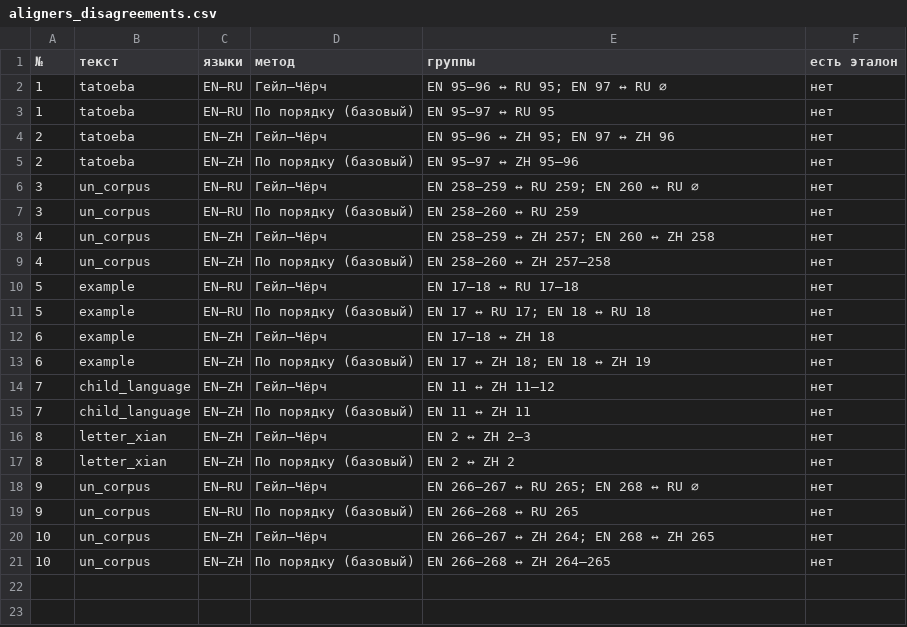
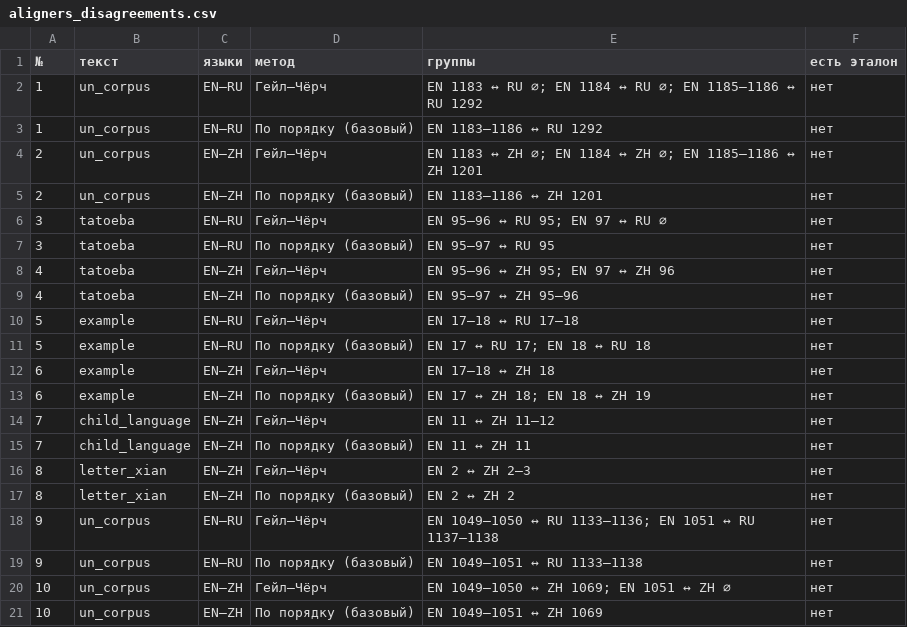
Before and after one commit to lolkotick/corpus, a CSV file: reports/aligners_disagreements.csv, drawn as a sheet.

```diff
--- a/reports/aligners_disagreements.csv
+++ b/reports/aligners_disagreements.csv
@@ -1,10 +1,10 @@
 №;текст;языки;метод;группы;есть эталон
-1;tatoeba;EN–RU;Гейл–Чёрч;"EN 95–96 ↔ RU 95; EN 97 ↔ RU ∅";нет
-1;tatoeba;EN–RU;По порядку (базовый);EN 95–97 ↔ RU 95;нет
-2;tatoeba;EN–ZH;Гейл–Чёрч;"EN 95–96 ↔ ZH 95; EN 97 ↔ ZH 96";нет
-2;tatoeba;EN–ZH;По порядку (базовый);EN 95–97 ↔ ZH 95–96;нет
-3;un_corpus;EN–RU;Гейл–Чёрч;"EN 258–259 ↔ RU 259; EN 260 ↔ RU ∅";нет
-3;un_corpus;EN–RU;По порядку (базовый);EN 258–260 ↔ RU 259;нет
-4;un_corpus;EN–ZH;Гейл–Чёрч;"EN 258–259 ↔ ZH 257; EN 260 ↔ ZH 258";нет
-4;un_corpus;EN–ZH;По порядку (базовый);EN 258–260 ↔ ZH 257–258;нет
+1;un_corpus;EN–RU;Гейл–Чёрч;"EN 1183 ↔ RU ∅; EN 1184 ↔ RU ∅; EN 1185–1186 ↔ RU 1292";нет
+1;un_corpus;EN–RU;По порядку (базовый);EN 1183–1186 ↔ RU 1292;нет
+2;un_corpus;EN–ZH;Гейл–Чёрч;"EN 1183 ↔ ZH ∅; EN 1184 ↔ ZH ∅; EN 1185–1186 ↔ ZH 1201";нет
+2;un_corpus;EN–ZH;По порядку (базовый);EN 1183–1186 ↔ ZH 1201;нет
+3;tatoeba;EN–RU;Гейл–Чёрч;"EN 95–96 ↔ RU 95; EN 97 ↔ RU ∅";нет
+3;tatoeba;EN–RU;По порядку (базовый);EN 95–97 ↔ RU 95;нет
+4;tatoeba;EN–ZH;Гейл–Чёрч;"EN 95–96 ↔ ZH 95; EN 97 ↔ ZH 96";нет
+4;tatoeba;EN–ZH;По порядку (базовый);EN 95–97 ↔ ZH 95–96;нет
 5;example;EN–RU;Гейл–Чёрч;EN 17–18 ↔ RU 17–18;нет
@@ -17,5 +17,5 @@
 8;letter_xian;EN–ZH;По порядку (базовый);EN 2 ↔ ZH 2;нет
-9;un_corpus;EN–RU;Гейл–Чёрч;"EN 266–267 ↔ RU 265; EN 268 ↔ RU ∅";нет
-9;un_corpus;EN–RU;По порядку (базовый);EN 266–268 ↔ RU 265;нет
-10;un_corpus;EN–ZH;Гейл–Чёрч;"EN 266–267 ↔ ZH 264; EN 268 ↔ ZH 265";нет
-10;un_corpus;EN–ZH;По порядку (базовый);EN 266–268 ↔ ZH 264–265;нет
+9;un_corpus;EN–RU;Гейл–Чёрч;"EN 1049–1050 ↔ RU 1133–1136; EN 1051 ↔ RU 1137–1138";нет
+9;un_corpus;EN–RU;По порядку (базовый);EN 1049–1051 ↔ RU 1133–1138;нет
+10;un_corpus;EN–ZH;Гейл–Чёрч;"EN 1049–1050 ↔ ZH 1069; EN 1051 ↔ ZH ∅";нет
+10;un_corpus;EN–ZH;По порядку (базовый);EN 1049–1051 ↔ ZH 1069;нет
```
Also changed, not shown: reports/aligners_time.csv, reports/corpus_annotation.csv, 28 other files.
